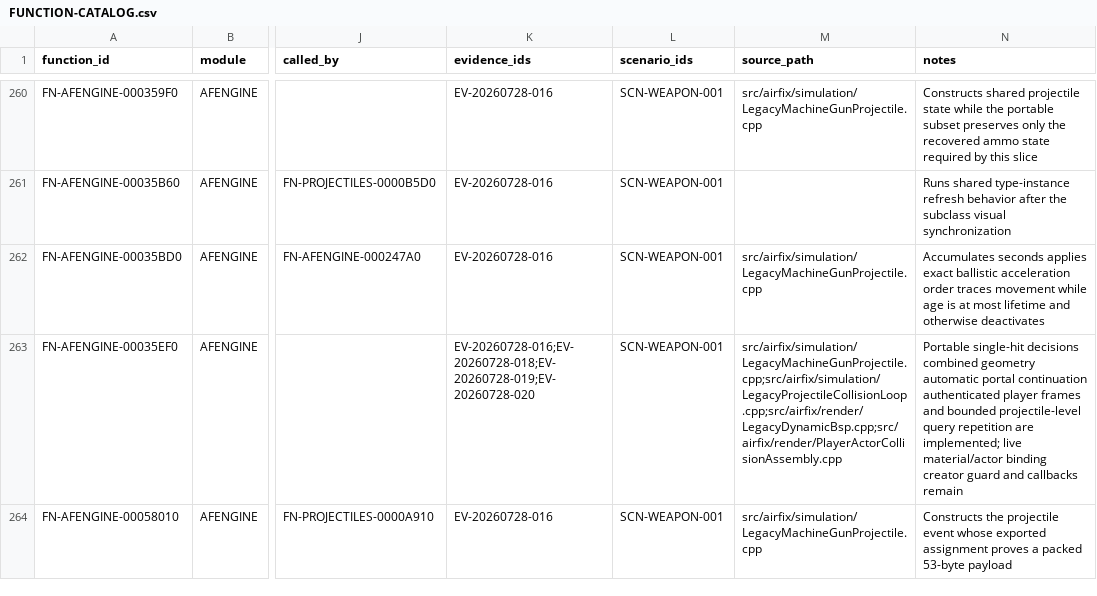
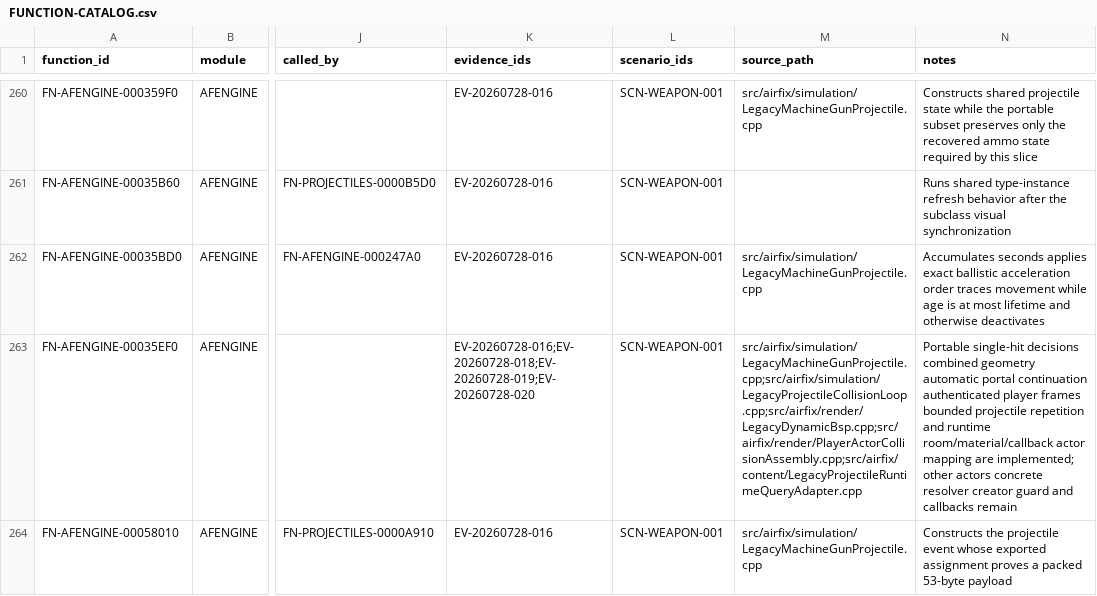
Before and after one commit to tryk016/airfix-dogfighter, a CSV file: docs/re/FUNCTION-CATALOG.csv, drawn as a sheet; only a part is shown, gaps mark what is left out; the diff names each change by its address in the sheet, - before the commit and + after, or states it on an @@ line.

Commit message:
Bind projectile queries to mission runtime

```diff
--- a/docs/re/FUNCTION-CATALOG.csv
+++ b/docs/re/FUNCTION-CATALOG.csv
-M263 (source_path): src/airfix/simulation/LegacyMachineGunProjectile.cpp;src/airfix/simulation/LegacyProjectileCollisionLoop.cpp;src/airfix/render/LegacyDynamicBsp.cpp;src/airfix/render/PlayerActorCollisionAssembly.cpp
+M263 (source_path): src/airfix/simulation/LegacyMachineGunProjectile.cpp;src/airfix/simulation/LegacyProjectileCollisionLoop.cpp;src/airfix/render/LegacyDynamicBsp.cpp;src/airfix/render/PlayerActorCollisionAssembly.cpp;src/airfix/content/LegacyProjectileRuntimeQueryAdapter.cpp
-N263 (notes): …player frames and bounded projectile-level query repetition are implemented; live material/actor binding creator guard…
+N263 (notes): …player frames bounded projectile repetition and runtime room/material/callback actor mapping are implemented; other actors concrete resolver creator guard…
```
Also changed, not shown: 13 other files.
